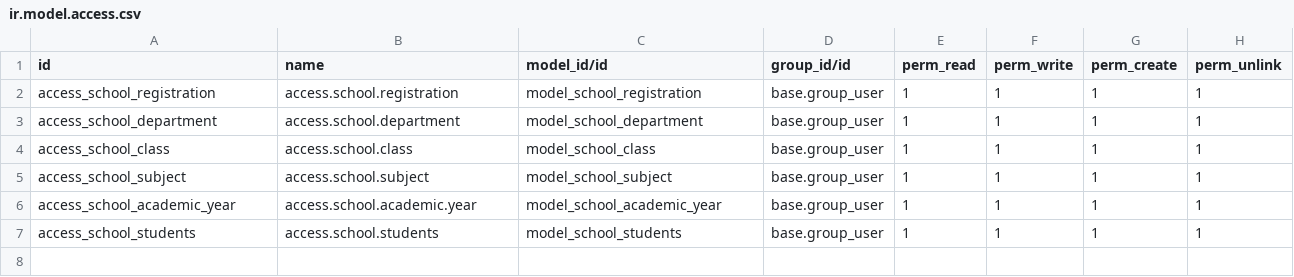
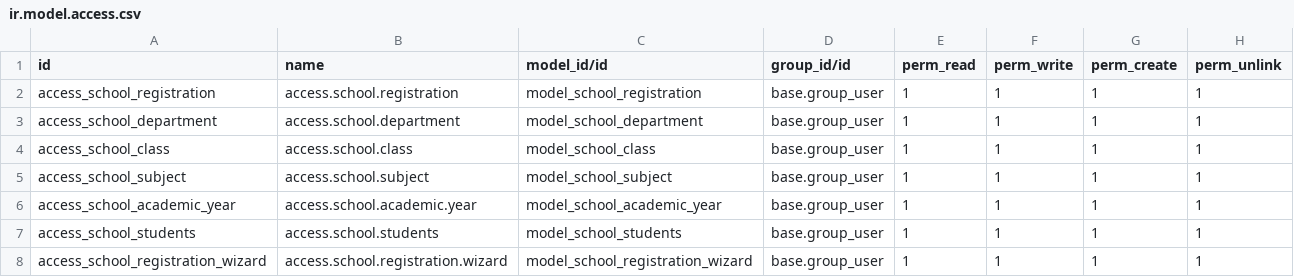
Before and after one commit to Storiesbyabi/Car_Service, a CSV file: school_management/security/ir.model.access.csv, drawn as a sheet; the diff names each change by its address in the sheet, - before the commit and + after, or states it on an @@ line.

Commit message:
Wizard created Btn action pending

```diff
--- a/school_management/security/ir.model.access.csv
+++ b/school_management/security/ir.model.access.csv
+row 8: access_school_registration_wizard | access.school.registration.wizard | model_school_registration_wizard | base.group_user | 1 | 1 | 1 | 1
```
Also changed, not shown: 12 other files.
